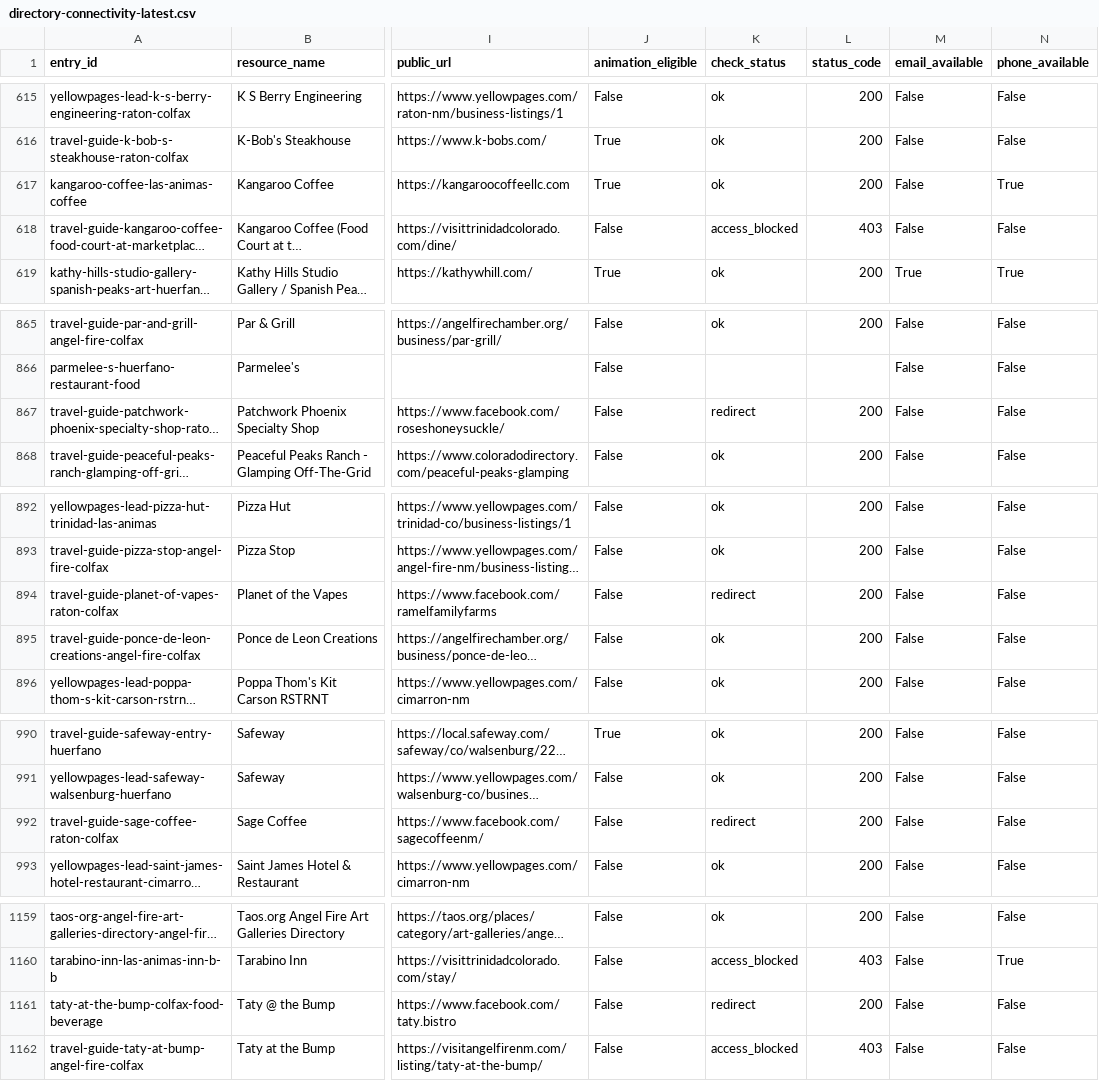
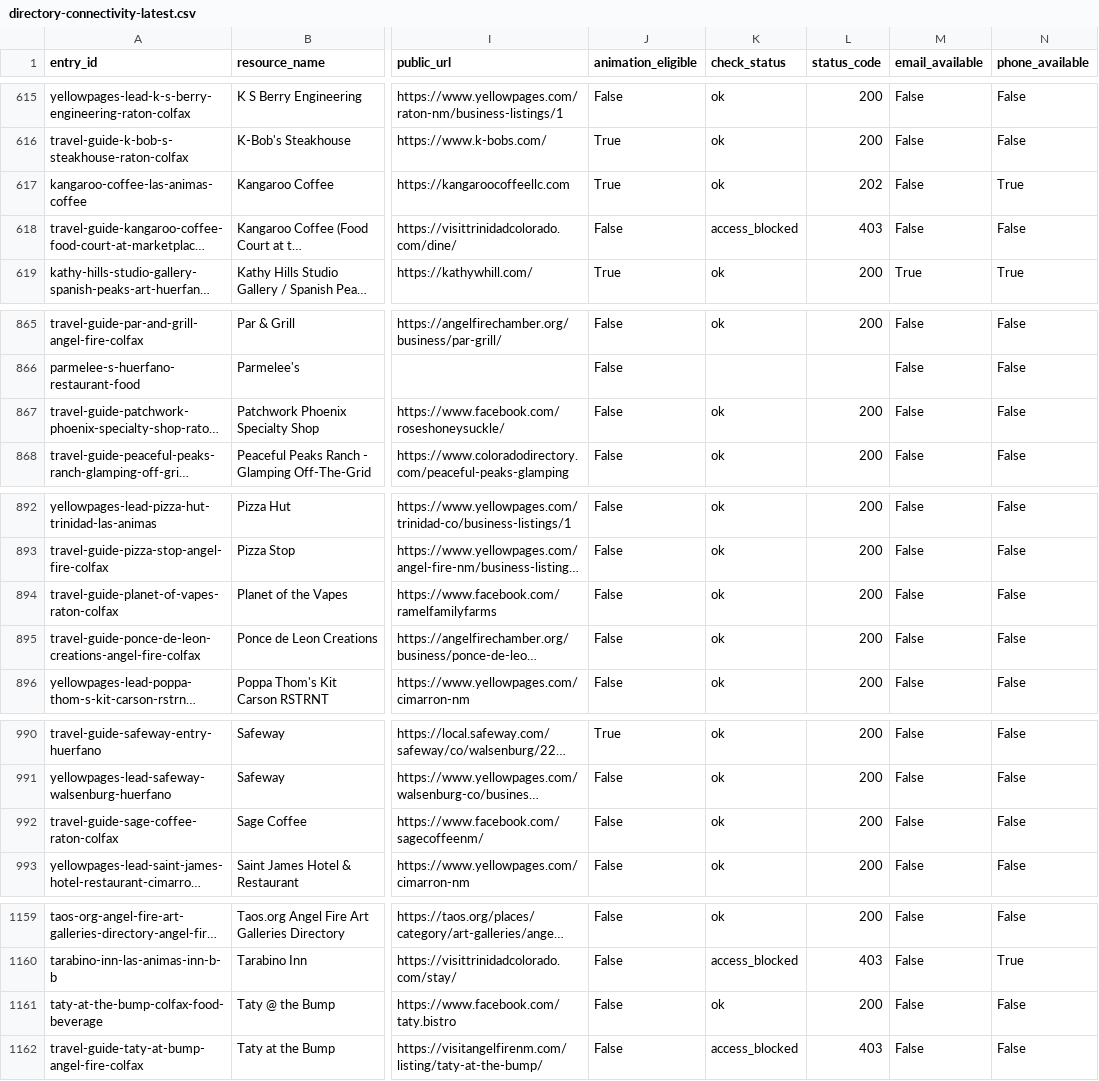
Before and after one commit to nikoibanez/Tri-County-Regional-Marketing-Guide-New-Mexico-Colorado, a CSV file: review/directory-connectivity/directory-connectivity-latest.csv, drawn as a sheet; only a part is shown, gaps mark what is left out; long unchanged cells end in …; the diff covers the shown part only; the diff names each change by its address in the sheet, - before the commit and + after, or states it on an @@ line.

```diff
--- a/review/directory-connectivity/directory-connectivity-latest.csv
+++ b/review/directory-connectivity/directory-connectivity-latest.csv
-L617 (status_code): 200
+L617 (status_code): 202
-K867 (check_status): redirect
+K867 (check_status): ok
-K894 (check_status): redirect
+K894 (check_status): ok
-K992 (check_status): redirect
+K992 (check_status): ok
-K1161 (check_status): redirect
+K1161 (check_status): ok
```
Also changed, not shown: 18 edited cells elsewhere in this file, 11 other files.
